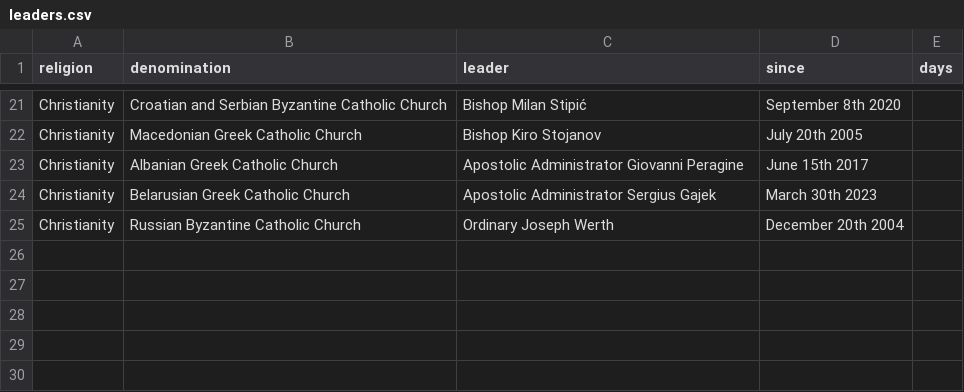
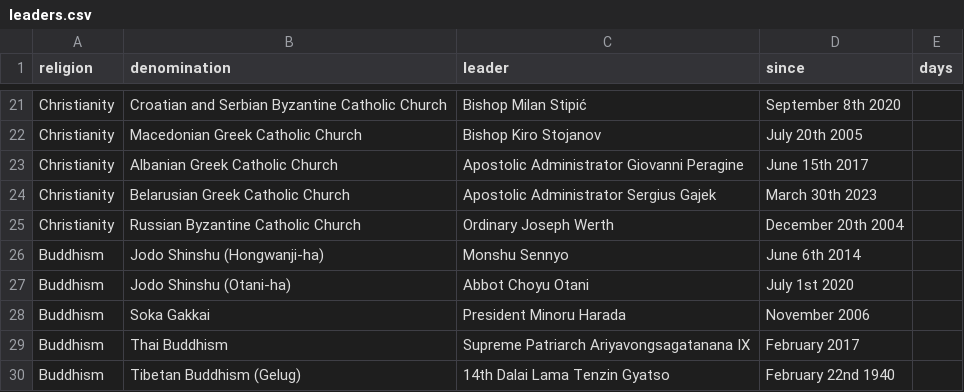
Before and after one commit to vimal7890/vimal, a CSV file: leaders.csv, drawn as a sheet; only a part is shown, gaps mark what is left out; the diff names each change by its address in the sheet, - before the commit and + after, or states it on an @@ line.

Commit message:
add Buddhism leaders to the religious leader tracker and improve date validation logic

```diff
--- a/leaders.csv
+++ b/leaders.csv
+row 26: Buddhism | Jodo Shinshu (Hongwanji-ha) | Monshu Sennyo | June 6th 2014
+row 27: Buddhism | Jodo Shinshu (Otani-ha) | Abbot Choyu Otani | July 1st 2020
+row 28: Buddhism | Soka Gakkai | President Minoru Harada | November 2006
+row 29: Buddhism | Thai Buddhism | Supreme Patriarch Ariyavongsagatanana IX | February 2017
+row 30: Buddhism | Tibetan Buddhism (Gelug) | 14th Dalai Lama Tenzin Gyatso | February 22nd 1940
```
Also changed, not shown: 1 other file.
